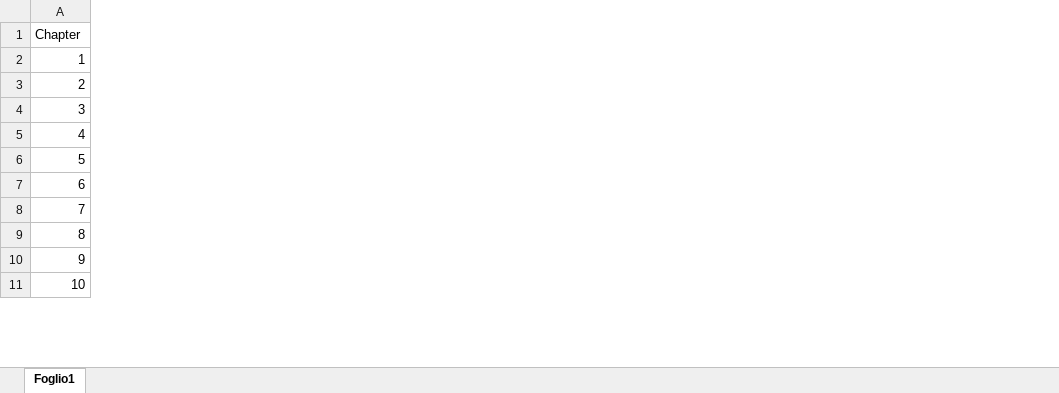
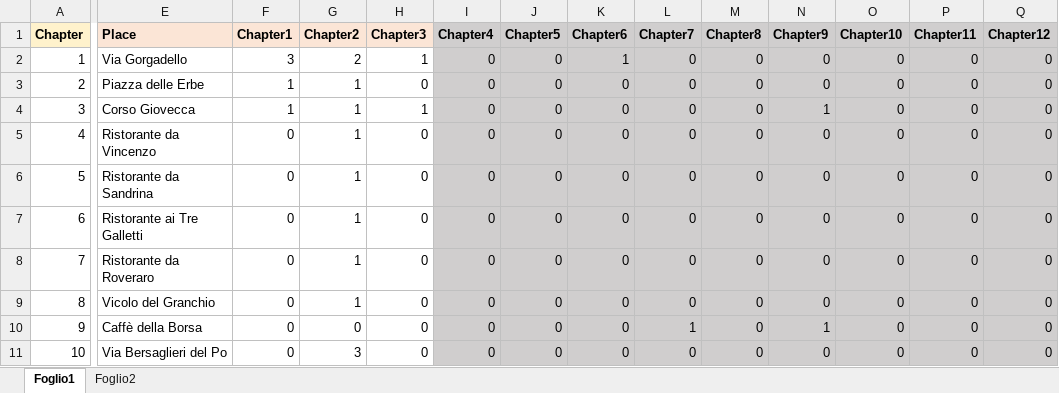
Before and after one commit to digiMof/gbggold, an Excel workbook: sdeLOD/bassaniTags.xlsx, sheet Foglio1, drawn as a sheet; only a part is shown, gaps mark what is left out; values as stored, in another font and other column widths than the file's, no borders; charts and pictures not drawn; the diff covers the shown part only; the diff names each change by its address in the sheet, - before the commit and + after, or states it on an @@ line.

```diff
--- a/sdeLOD/bassaniTags.xlsx (sheet Foglio1)
+++ b/sdeLOD/bassaniTags.xlsx (sheet Foglio1)
+sheet tab: Foglio2
+column E (Place), rows 2-11: Via Gorgadello | Piazza delle Erbe | Corso Giovecca | Ristorante da Vincenzo | Ristorante da Sandrina | Ristorante ai Tre Galletti | Ristorante da Roveraro | Vicolo del Granchio | Caffè della Borsa | Via Bersaglieri del Po
+column F (Chapter1), rows 2-11: 3 | 1 | 1 | 0 | 0 | 0 | 0 | 0 | 0 | 0
+column G (Chapter2), rows 2-11: 2 | 1 | 1 | 1 | 1 | 1 | 1 | 1 | 0 | 3
+column H (Chapter3), rows 2-11: 1 | 0 | 1 | 0 | 0 | 0 | 0 | 0 | 0 | 0
+column I (Chapter4), rows 2-11: all 0
+column J (Chapter5), rows 2-11: all 0
+column K (Chapter6), rows 2-11: 1 | 0 | 0 | 0 | 0 | 0 | 0 | 0 | 0 | 0
+column L (Chapter7), rows 2-11: 0 | 0 | 0 | 0 | 0 | 0 | 0 | 0 | 1 | 0
+column M (Chapter8), rows 2-11: all 0
+column N (Chapter9), rows 2-11: 0 | 0 | 1 | 0 | 0 | 0 | 0 | 0 | 1 | 0
+column O (Chapter10), rows 2-11: all 0
+column P (Chapter11), rows 2-11: all 0
+column Q (Chapter12), rows 2-11: all 0
@@ A1 fill: none → #FFF2CC, bold: off → on @@
```
Also changed, not shown: 38 added rows, 7 added columns, cell formats and row numbers in column A elsewhere in this sheet, charts or pictures, 7 other files.
